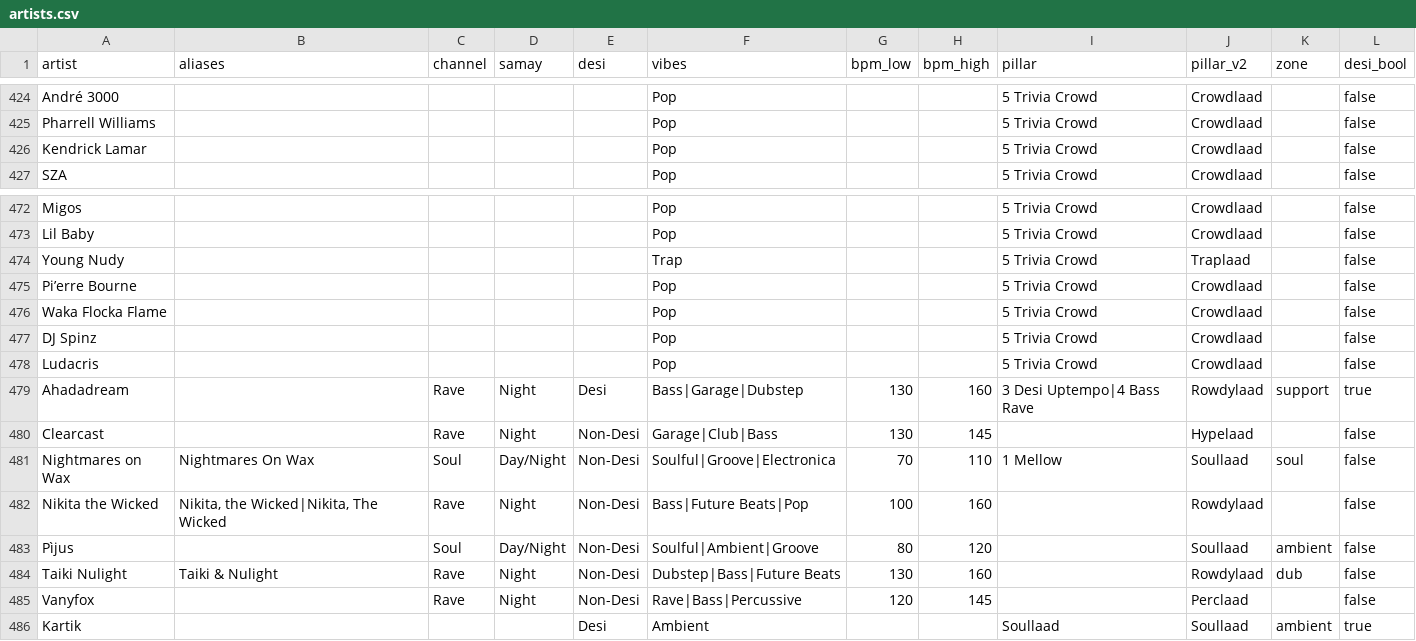
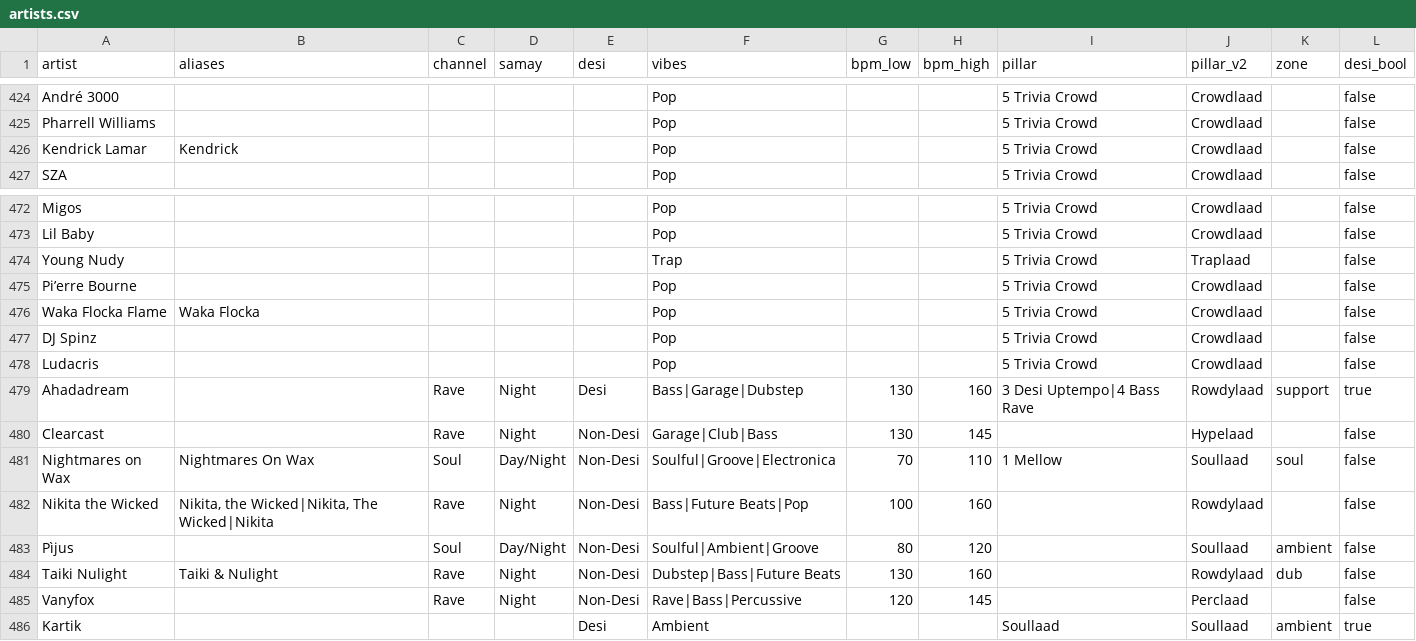
Before and after one commit to prahlaadr/pyaar-radio, a CSV file: public/data/artists.csv, drawn as a sheet; only a part is shown, gaps mark what is left out; the diff covers the shown part only.

```diff
--- a/public/data/artists.csv
+++ b/public/data/artists.csv
@@ -425,3 +425,3 @@ André 3000,,,,,Pop,,,5 Trivia Crowd,Crowdlaad,,false
 Pharrell Williams,,,,,Pop,,,5 Trivia Crowd,Crowdlaad,,false
-Kendrick Lamar,,,,,Pop,,,5 Trivia Crowd,Crowdlaad,,false
+Kendrick Lamar,Kendrick,,,,Pop,,,5 Trivia Crowd,Crowdlaad,,false
 SZA,,,,,Pop,,,5 Trivia Crowd,Crowdlaad,,false
@@ -475,3 +475,3 @@ Young Nudy,,,,,Trap,,,5 Trivia Crowd,Traplaad,,false
 Pi’erre Bourne,,,,,Pop,,,5 Trivia Crowd,Crowdlaad,,false
-Waka Flocka Flame,,,,,Pop,,,5 Trivia Crowd,Crowdlaad,,false
+Waka Flocka Flame,Waka Flocka,,,,Pop,,,5 Trivia Crowd,Crowdlaad,,false
 DJ Spinz,,,,,Pop,,,5 Trivia Crowd,Crowdlaad,,false
@@ -481,3 +481,3 @@ Clearcast,,Rave,Night,Non-Desi,Garage|Club|Bass,130,145,,Hypelaad,,false
 Nightmares on Wax,Nightmares On Wax,Soul,Day/Night,Non-Desi,Soulful|Groove|Electronica,70,110,1 Mellow,Soullaad,soul,false
-Nikita the Wicked,"Nikita, the Wicked|Nikita, The Wicked",Rave,Night,Non-Desi,Bass|Future Beats|Pop,100,160,,Rowdylaad,,false
+Nikita the Wicked,"Nikita, the Wicked|Nikita, The Wicked|Nikita",Rave,Night,Non-Desi,Bass|Future Beats|Pop,100,160,,Rowdylaad,,false
 Pìjus,,Soul,Day/Night,Non-Desi,Soulful|Ambient|Groove,80,120,,Soullaad,ambient,false
```
Also changed, not shown: 3 added rows and 5 edited cells elsewhere in this file, 2 other files.
